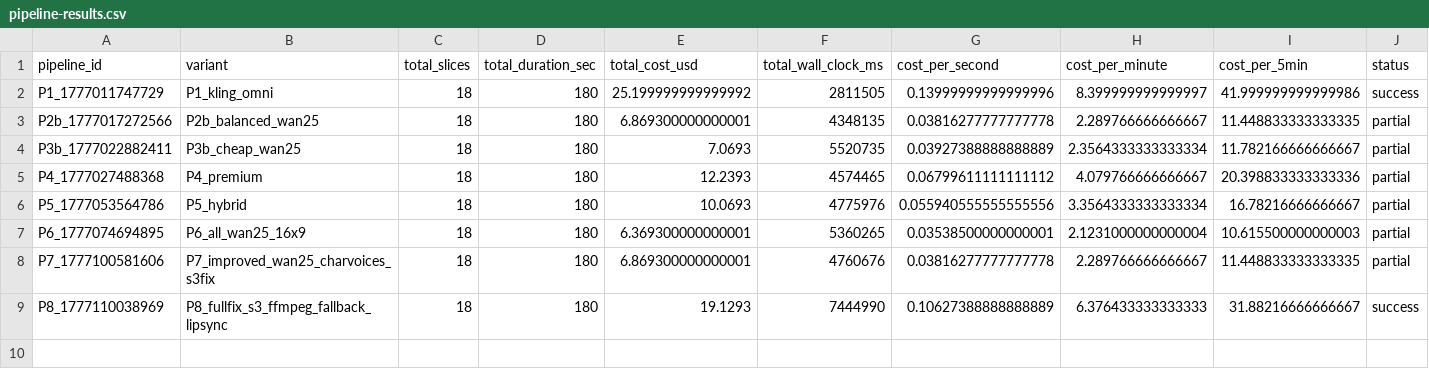
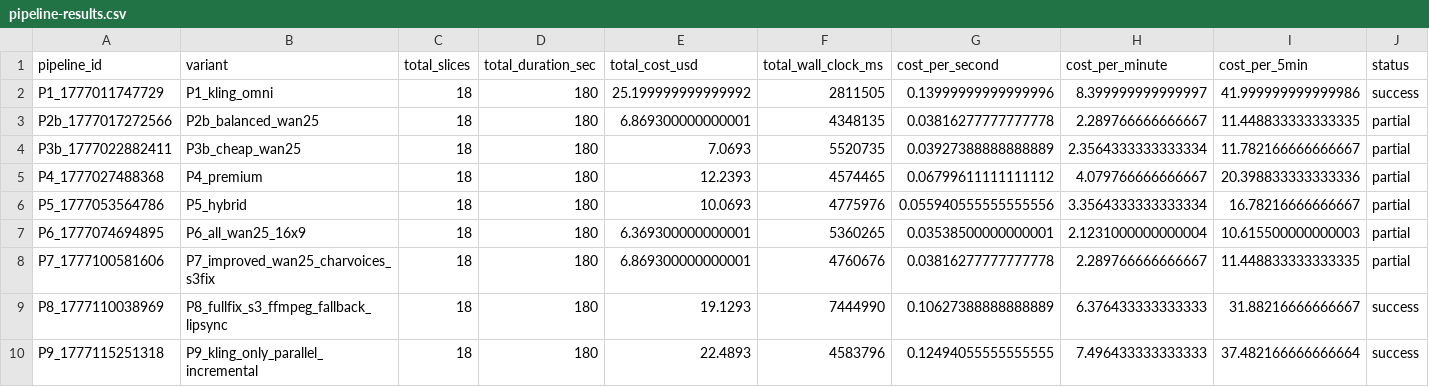
Before and after one commit to HassanImtiaz09/Awakli.ai, a CSV file: server/benchmarks/report/pipeline-results.csv, drawn as a sheet; only a part is shown; rows hold the shown columns only; the diff names each change by its address in the sheet, - before the commit and + after, or states it on an @@ line.

```diff
--- a/server/benchmarks/report/pipeline-results.csv
+++ b/server/benchmarks/report/pipeline-results.csv
+row 10: P9_1777115251318 | P9_kling_only_parallel_incremental | 18 | 180 | 22.4893 | 4583796 | 0.12494055555555555 | 7.496433333333333 | 37.482166666666664 | success
```
Also changed, not shown: server/benchmarks/report/clip-results.csv, server/benchmarks/report/component-breakdown.csv, 3 other files.
